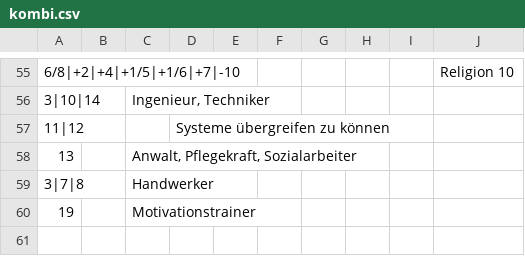
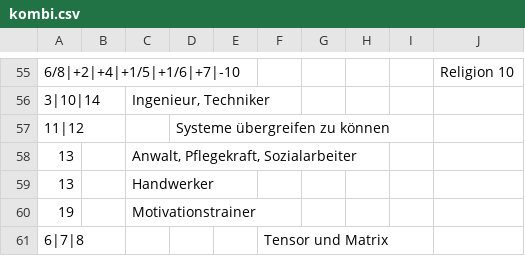
Before and after one commit to githubuser2000/reta-23-07-20, a CSV file: kombi.csv, drawn as a sheet; only a part is shown, gaps mark what is left out.

```diff
--- a/kombi.csv
+++ b/kombi.csv
@@ -58,3 +58,4 @@
 13;;Anwalt, Pflegekraft, Sozialarbeiter;;;;;;;
-3|7|8;;Handwerker;;;;;;;
+13;;Handwerker;;;;;;;
 19;;Motivationstrainer;;;;;;;
+6|7|8;;;;;Tensor und Matrix;;;;
```
Also changed, not shown: religion.csv.
